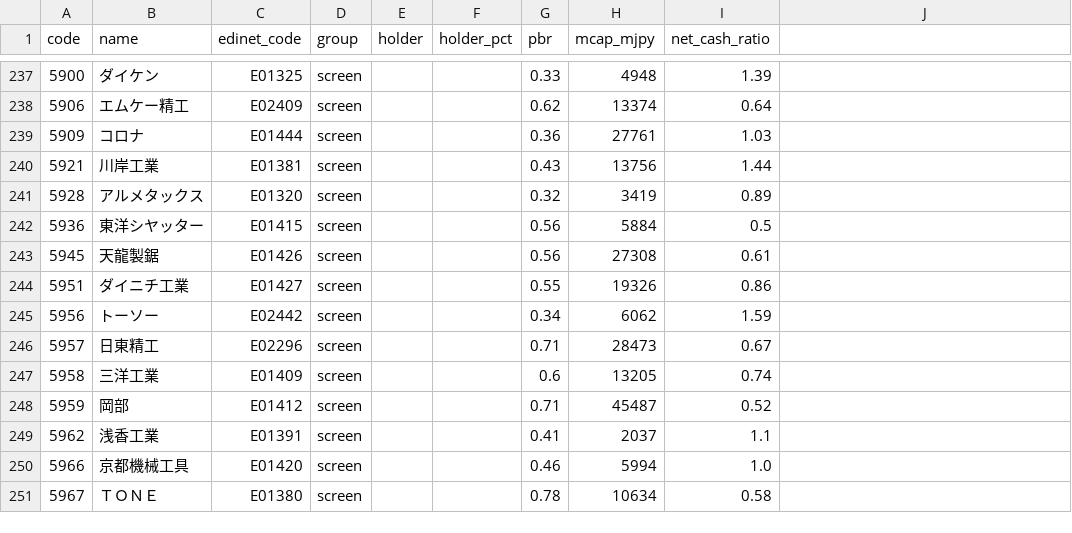
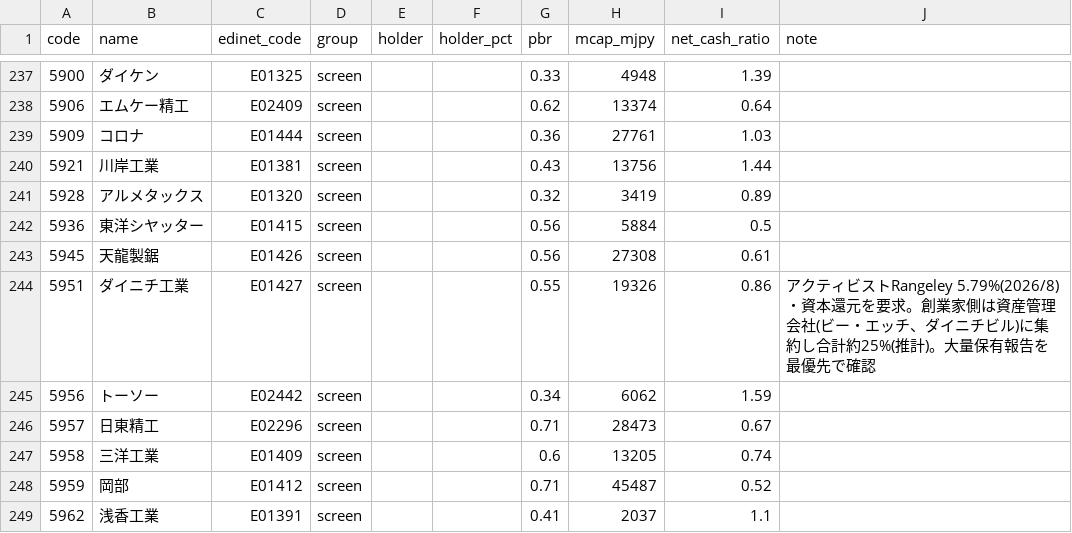
Before and after one commit to kuro-no-suke/claude-code-setup, a TSV file: tob-watch/watchlist.tsv, drawn as a sheet; only a part is shown, gaps mark what is left out; the shorter side is filled out with more unchanged rows; the diff names each change by its address in the sheet, - before the commit and + after, or states it on an @@ line.

```diff
--- a/tob-watch/watchlist.tsv
+++ b/tob-watch/watchlist.tsv
-J1: (empty)
+J1: note
-J244 (note): (empty)
+J244 (note): アクティビストRangeley 5.79%(2026/8)・資本還元を要求。創業家側は資産管理会社(ビー・エッチ、ダイニチビル)に集約し合計約25%(推計)。大量保有報告を最優先で確認
```
Also changed, not shown: tob-watch/signals.csv, 27 other files.
